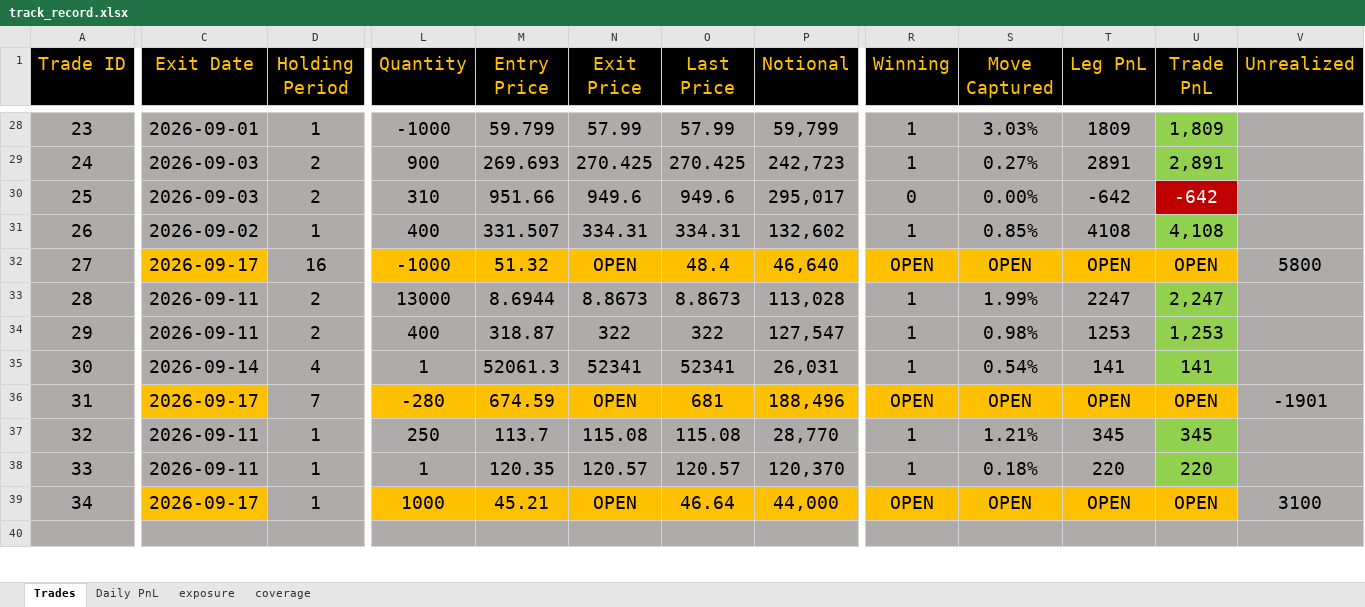
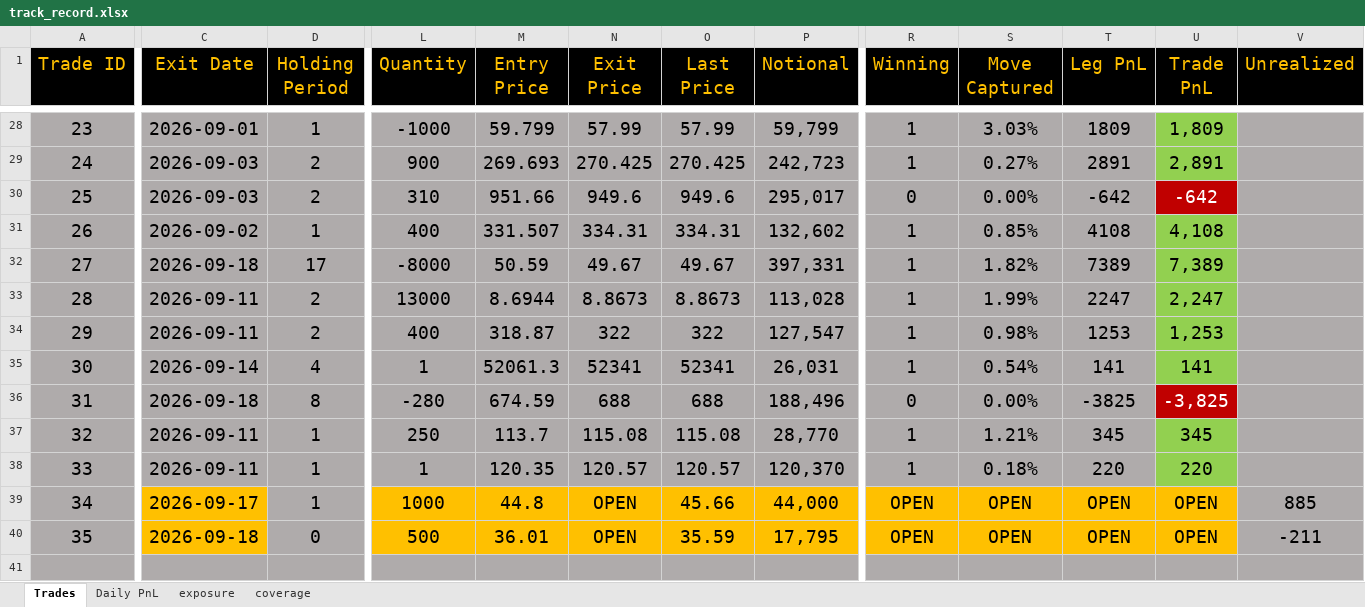
Before and after one commit to bkayabkaya/bookmonitor, an Excel workbook: track_record.xlsx, sheet Trades, drawn as a sheet; only a part is shown, gaps mark what is left out; values as stored, in another font and other column widths than the file's, no borders; rows hold the shown columns only; the diff covers the shown part only; the diff names each change by its address in the sheet, - before the commit and + after, or states it on an @@ line.

Commit message:
Add files via upload

```diff
--- a/track_record.xlsx (sheet Trades)
+++ b/track_record.xlsx (sheet Trades)
-C32 (Exit Date): 2026-09-17
+C32 (Exit Date): 2026-09-18
-C32 fill: #FFC000
+C32 fill: #AFABAB
-D32 (Holding Period): 16
+D32 (Holding Period): 17
-L32:T32 fill: #FFC000
+L32:T32 fill: #AFABAB
-L32 (Quantity): -1000
+L32 (Quantity): -8000
-M32 (Entry Price): 51.32
+M32 (Entry Price): 50.59
-N32 (Exit Price): OPEN
+N32 (Exit Price): 49.67
-O32 (Last Price): 48.4
+O32 (Last Price): 49.67
-P32 (Notional): 46,640
+P32 (Notional): 397,331
-R32 (Winning): OPEN
+R32 (Winning): 1
-S32 (Move Captured): OPEN
+S32 (Move Captured): 1.82%
-T32 (Leg PnL): OPEN
+T32 (Leg PnL): 7389
-U32 (Trade PnL): OPEN
+U32 (Trade PnL): 7,389
-U32 fill: #FFC000
+U32 fill: #92D050
-V32 (Unrealized): 5800
+V32 (Unrealized): (empty)
-C36 (Exit Date): 2026-09-17
+C36 (Exit Date): 2026-09-18
-C36 fill: #FFC000
+C36 fill: #AFABAB
-D36 (Holding Period): 7
+D36 (Holding Period): 8
-L36:T36 fill: #FFC000
+L36:T36 fill: #AFABAB
-N36 (Exit Price): OPEN
+N36 (Exit Price): 688
-O36 (Last Price): 681
+O36 (Last Price): 688
-R36 (Winning): OPEN
+R36 (Winning): 0
-S36 (Move Captured): OPEN
+S36 (Move Captured): 0.00%
-T36 (Leg PnL): OPEN
+T36 (Leg PnL): -3825
-U36 (Trade PnL): OPEN
+U36 (Trade PnL): -3,825
@@ U36 fill: #FFC000 → #C00000, text colour: black → #FFFFFF @@
-V36 (Unrealized): -1901
+V36 (Unrealized): (empty)
-M39 (Entry Price): 45.21
+M39 (Entry Price): 44.8
-O39 (Last Price): 46.64
+O39 (Last Price): 45.66
-V39 (Unrealized): 3100
+V39 (Unrealized): 885
+row 40: 35 | 2026-09-18 | 0 | 500 | 36.01 | OPEN | 35.59 | 17,795 | OPEN | OPEN | OPEN | OPEN | -211
```
Also changed, not shown: 5 edited cells and cell formats elsewhere in this sheet, sheet exposure, sheet Daily PnL.
